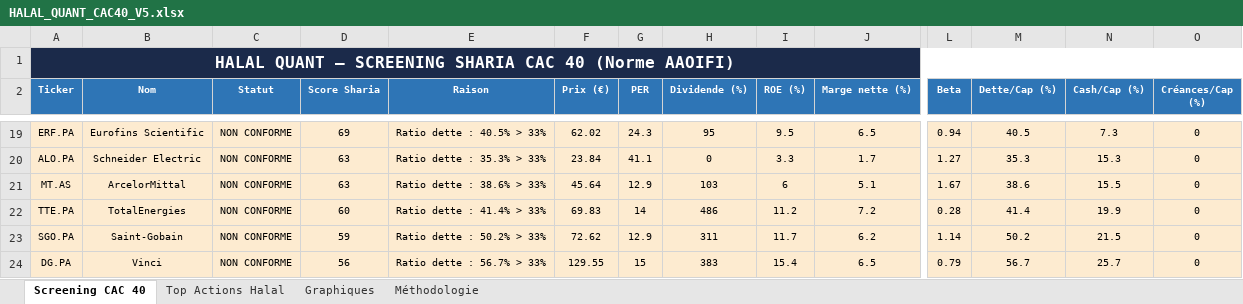
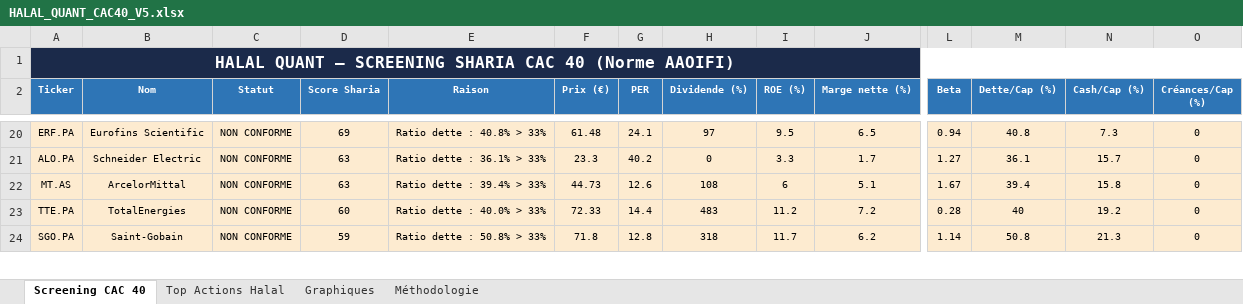
Before and after one commit to mbilah-gossene/halal-quant-screener, an Excel workbook: HALAL_QUANT_CAC40_V5.xlsx, sheet Screening CAC 40, drawn as a sheet; only a part is shown, gaps mark what is left out; values as stored, in another font and other column widths than the file's, no borders; removed rows and columns are numbered as before the commit, all else as after; rows hold the shown columns only; the diff covers the shown part only; the diff names each change by its address in the sheet, - before the commit and + after, or states it on an @@ line.

```diff
--- a/HALAL_QUANT_CAC40_V5.xlsx (sheet Screening CAC 40)
+++ b/HALAL_QUANT_CAC40_V5.xlsx (sheet Screening CAC 40)
-E20 (Raison): Ratio dette : 40.5% > 33%
+E20 (Raison): Ratio dette : 40.8% > 33%
-F20 (Prix (€)): 62.02
+F20 (Prix (€)): 61.48
-G20 (PER): 24.3
+G20 (PER): 24.1
-H20 (Dividende (%)): 95
+H20 (Dividende (%)): 97
-M20 (Dette/Cap (%)): 40.5
+M20 (Dette/Cap (%)): 40.8
-E21 (Raison): Ratio dette : 35.3% > 33%
+E21 (Raison): Ratio dette : 36.1% > 33%
-F21 (Prix (€)): 23.84
+F21 (Prix (€)): 23.3
-G21 (PER): 41.1
+G21 (PER): 40.2
-M21 (Dette/Cap (%)): 35.3
+M21 (Dette/Cap (%)): 36.1
-N21 (Cash/Cap (%)): 15.3
+N21 (Cash/Cap (%)): 15.7
-E22 (Raison): Ratio dette : 38.6% > 33%
+E22 (Raison): Ratio dette : 39.4% > 33%
-F22 (Prix (€)): 45.64
+F22 (Prix (€)): 44.73
-G22 (PER): 12.9
+G22 (PER): 12.6
-H22 (Dividende (%)): 103
+H22 (Dividende (%)): 108
-M22 (Dette/Cap (%)): 38.6
+M22 (Dette/Cap (%)): 39.4
-N22 (Cash/Cap (%)): 15.5
+N22 (Cash/Cap (%)): 15.8
-E23 (Raison): Ratio dette : 41.4% > 33%
+E23 (Raison): Ratio dette : 40.0% > 33%
-F23 (Prix (€)): 69.83
+F23 (Prix (€)): 72.33
-G23 (PER): 14
+G23 (PER): 14.4
-H23 (Dividende (%)): 486
+H23 (Dividende (%)): 483
-M23 (Dette/Cap (%)): 41.4
+M23 (Dette/Cap (%)): 40
-N23 (Cash/Cap (%)): 19.9
+N23 (Cash/Cap (%)): 19.2
-E24 (Raison): Ratio dette : 50.2% > 33%
+E24 (Raison): Ratio dette : 50.8% > 33%
-F24 (Prix (€)): 72.62
+F24 (Prix (€)): 71.8
-G24 (PER): 12.9
+G24 (PER): 12.8
-H24 (Dividende (%)): 311
+H24 (Dividende (%)): 318
-M24 (Dette/Cap (%)): 50.2
+M24 (Dette/Cap (%)): 50.8
-N24 (Cash/Cap (%)): 21.5
+N24 (Cash/Cap (%)): 21.3
-row 24: DG.PA | Vinci | NON CONFORME | 56 | Ratio dette : 56.7% > 33% | 129.55 | 15 | 383 | 15.4 | 6.5 | 0.79 | 56.7 | 25.7 | 0
```
Also changed, not shown: 3 added rows, 2 removed rows and 125 edited cells elsewhere in this sheet, sheet Top Actions Halal, sheet Graphiques, charts or pictures, 1 other file.
